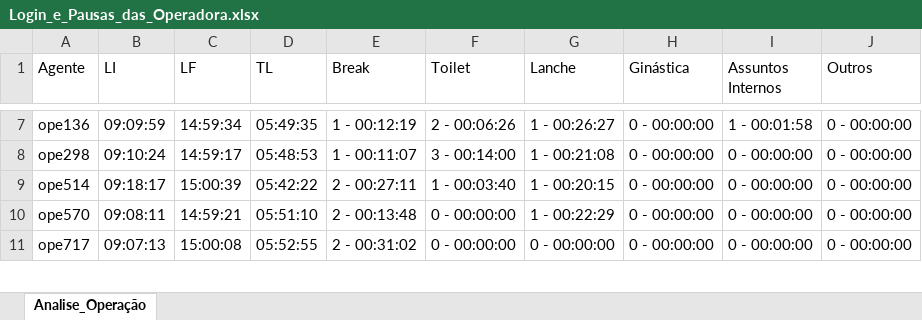
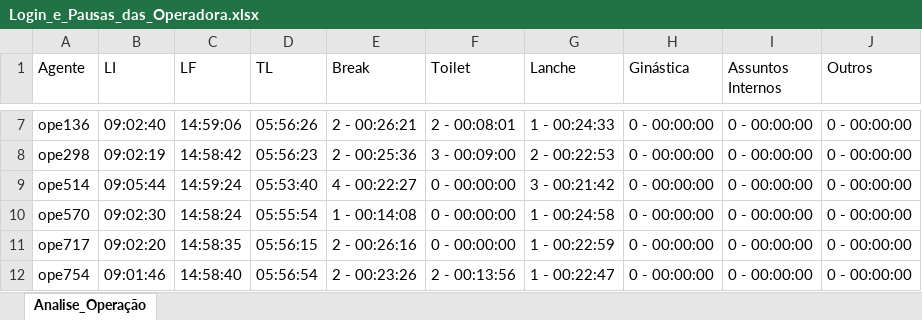
Before and after one commit to helvisklei/analise-tempo-ope, an Excel workbook: analise/Login_e_Pausas_das_Operadora.xlsx, sheet Analise_Operação, drawn as a sheet; only a part is shown, gaps mark what is left out; values as stored, in another font and other column widths than the file's, no borders; the diff covers the shown part only; the diff names each change by its address in the sheet, - before the commit and + after, or states it on an @@ line.

```diff
--- a/analise/Login_e_Pausas_das_Operadora.xlsx (sheet Analise_Operação)
+++ b/analise/Login_e_Pausas_das_Operadora.xlsx (sheet Analise_Operação)
-B7 (LI): 09:09:59
+B7 (LI): 09:02:40
-C7 (LF): 14:59:34
+C7 (LF): 14:59:06
-D7 (TL): 05:49:35
+D7 (TL): 05:56:26
-E7 (Break): 1 - 00:12:19
+E7 (Break): 2 - 00:26:21
-F7 (Toilet): 2 - 00:06:26
+F7 (Toilet): 2 - 00:08:01
-G7 (Lanche): 1 - 00:26:27
+G7 (Lanche): 1 - 00:24:33
-I7 (Assuntos Internos): 1 - 00:01:58
+I7 (Assuntos Internos): 0 - 00:00:00
-B8 (LI): 09:10:24
+B8 (LI): 09:02:19
-C8 (LF): 14:59:17
+C8 (LF): 14:58:42
-D8 (TL): 05:48:53
+D8 (TL): 05:56:23
-E8 (Break): 1 - 00:11:07
+E8 (Break): 2 - 00:25:36
-F8 (Toilet): 3 - 00:14:00
+F8 (Toilet): 3 - 00:09:00
-G8 (Lanche): 1 - 00:21:08
+G8 (Lanche): 2 - 00:22:53
-B9 (LI): 09:18:17
+B9 (LI): 09:05:44
-C9 (LF): 15:00:39
+C9 (LF): 14:59:24
-D9 (TL): 05:42:22
+D9 (TL): 05:53:40
-E9 (Break): 2 - 00:27:11
+E9 (Break): 4 - 00:22:27
-F9 (Toilet): 1 - 00:03:40
+F9 (Toilet): 0 - 00:00:00
-G9 (Lanche): 1 - 00:20:15
+G9 (Lanche): 3 - 00:21:42
-B10 (LI): 09:08:11
+B10 (LI): 09:02:30
-C10 (LF): 14:59:21
+C10 (LF): 14:58:24
-D10 (TL): 05:51:10
+D10 (TL): 05:55:54
-E10 (Break): 2 - 00:13:48
+E10 (Break): 1 - 00:14:08
-G10 (Lanche): 1 - 00:22:29
+G10 (Lanche): 1 - 00:24:58
-B11 (LI): 09:07:13
+B11 (LI): 09:02:20
-C11 (LF): 15:00:08
+C11 (LF): 14:58:35
-D11 (TL): 05:52:55
+D11 (TL): 05:56:15
-E11 (Break): 2 - 00:31:02
+E11 (Break): 2 - 00:26:16
-G11 (Lanche): 0 - 00:00:00
+G11 (Lanche): 1 - 00:22:59
+row 12: ope754 | 09:01:46 | 14:58:40 | 05:56:54 | 2 - 00:23:26 | 2 - 00:13:56 | 1 - 00:22:47 | 0 - 00:00:00 | 0 - 00:00:00 | 0 - 00:00:00
```
Also changed, not shown: 3 added rows, 5 removed rows and 156 edited cells elsewhere in this sheet, analise/operadoras.xlsx, 2 other files.
